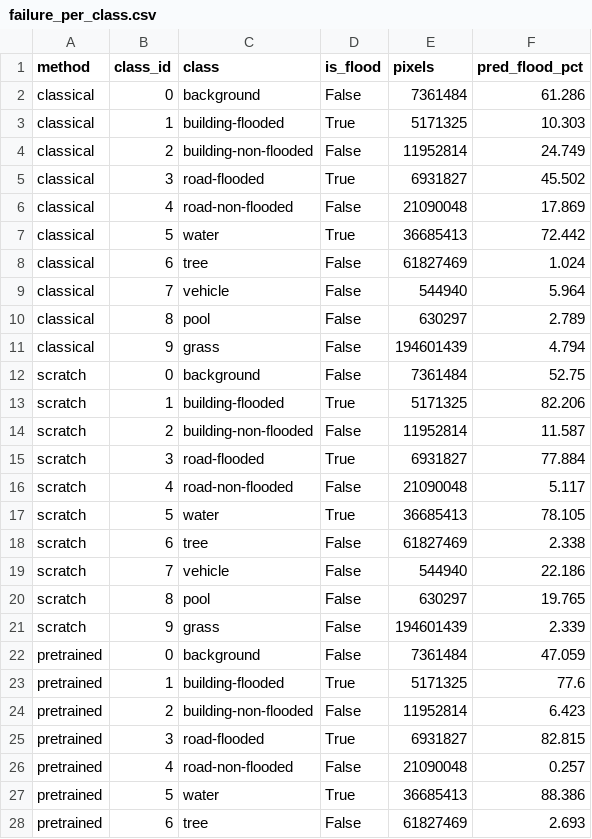
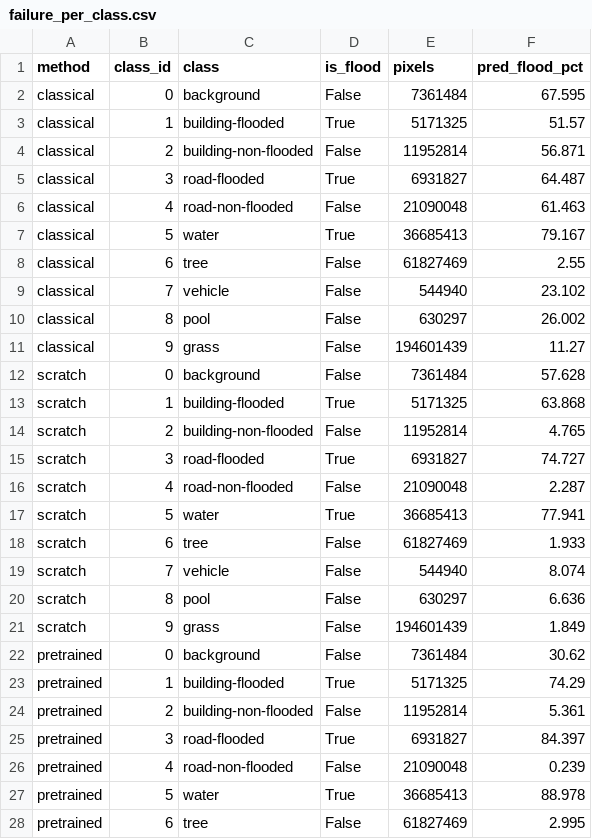
Before and after one commit to athenavillarin/ccs-250-final-project, a CSV file: results/failure_per_class.csv, drawn as a sheet; only a part is shown; the diff covers the shown part only.

```diff
--- a/results/failure_per_class.csv
+++ b/results/failure_per_class.csv
@@ -1,28 +1,28 @@
 method,class_id,class,is_flood,pixels,pred_flood_pct
-classical,0,background,False,7361484,61.286
-classical,1,building-flooded,True,5171325,10.303
-classical,2,building-non-flooded,False,11952814,24.749
-classical,3,road-flooded,True,6931827,45.502
-classical,4,road-non-flooded,False,21090048,17.869
-classical,5,water,True,36685413,72.442
-classical,6,tree,False,61827469,1.024
-classical,7,vehicle,False,544940,5.964
-classical,8,pool,False,630297,2.789
-classical,9,grass,False,194601439,4.794
-scratch,0,background,False,7361484,52.75
-scratch,1,building-flooded,True,5171325,82.206
-scratch,2,building-non-flooded,False,11952814,11.587
-scratch,3,road-flooded,True,6931827,77.884
-scratch,4,road-non-flooded,False,21090048,5.117
-scratch,5,water,True,36685413,78.105
-scratch,6,tree,False,61827469,2.338
-scratch,7,vehicle,False,544940,22.186
-scratch,8,pool,False,630297,19.765
-scratch,9,grass,False,194601439,2.339
-pretrained,0,background,False,7361484,47.059
-pretrained,1,building-flooded,True,5171325,77.6
-pretrained,2,building-non-flooded,False,11952814,6.423
-pretrained,3,road-flooded,True,6931827,82.815
-pretrained,4,road-non-flooded,False,21090048,0.257
-pretrained,5,water,True,36685413,88.386
-pretrained,6,tree,False,61827469,2.693
+classical,0,background,False,7361484,67.595
+classical,1,building-flooded,True,5171325,51.57
+classical,2,building-non-flooded,False,11952814,56.871
+classical,3,road-flooded,True,6931827,64.487
+classical,4,road-non-flooded,False,21090048,61.463
+classical,5,water,True,36685413,79.167
+classical,6,tree,False,61827469,2.55
+classical,7,vehicle,False,544940,23.102
+classical,8,pool,False,630297,26.002
+classical,9,grass,False,194601439,11.27
+scratch,0,background,False,7361484,57.628
+scratch,1,building-flooded,True,5171325,63.868
+scratch,2,building-non-flooded,False,11952814,4.765
+scratch,3,road-flooded,True,6931827,74.727
+scratch,4,road-non-flooded,False,21090048,2.287
+scratch,5,water,True,36685413,77.941
+scratch,6,tree,False,61827469,1.933
+scratch,7,vehicle,False,544940,8.074
+scratch,8,pool,False,630297,6.636
+scratch,9,grass,False,194601439,1.849
+pretrained,0,background,False,7361484,30.62
+pretrained,1,building-flooded,True,5171325,74.29
+pretrained,2,building-non-flooded,False,11952814,5.361
+pretrained,3,road-flooded,True,6931827,84.397
+pretrained,4,road-non-flooded,False,21090048,0.239
+pretrained,5,water,True,36685413,88.978
+pretrained,6,tree,False,61827469,2.995
```
Also changed, not shown: 3 edited cells elsewhere in this file, results/efficiency.csv, results/main_results.csv, 19 other files.
